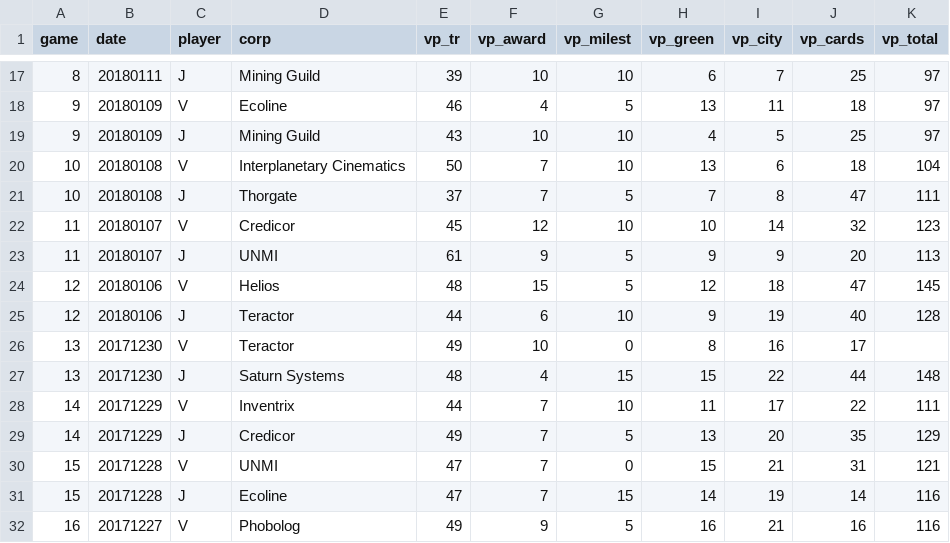
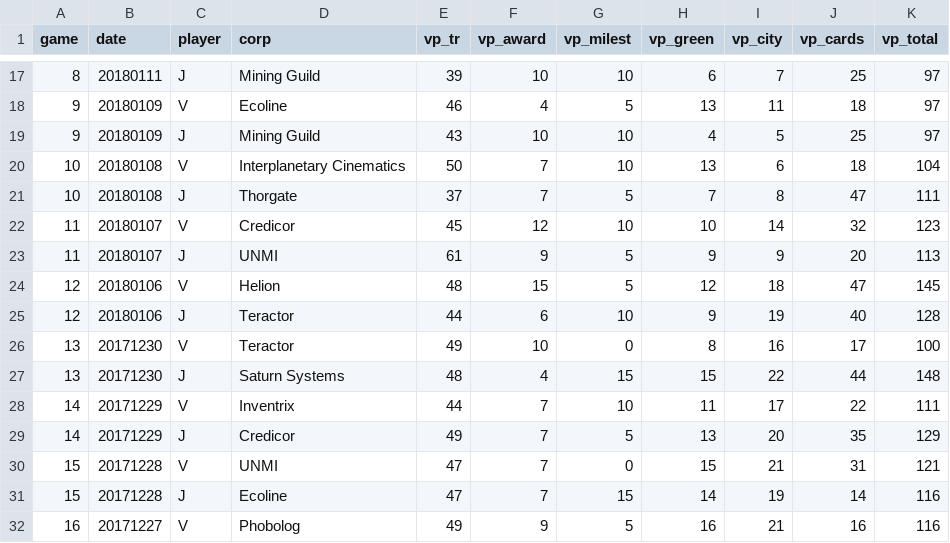
Before and after one commit to janosgyerik/r-shiny-game-stats, a CSV file: game-stats/data/stats.csv, drawn as a sheet; only a part is shown, gaps mark what is left out.

Commit message:
Fix errors in the data

```diff
--- a/game-stats/data/stats.csv
+++ b/game-stats/data/stats.csv
@@ -23,5 +23,5 @@ game,date,player,corp,vp_tr,vp_award,vp_milest,vp_green,vp_city,vp_cards,vp_tota
 11,20180107,J,UNMI,61,9,5,9,9,20,113
-12,20180106,V,Helios,48,15,5,12,18,47,145
+12,20180106,V,Helion,48,15,5,12,18,47,145
 12,20180106,J,Teractor,44,6,10,9,19,40,128
-13,20171230,V,Teractor,49,10,0,8,16,17,
+13,20171230,V,Teractor,49,10,0,8,16,17,100
 13,20171230,J,Saturn Systems,48,4,15,15,22,44,148
```
